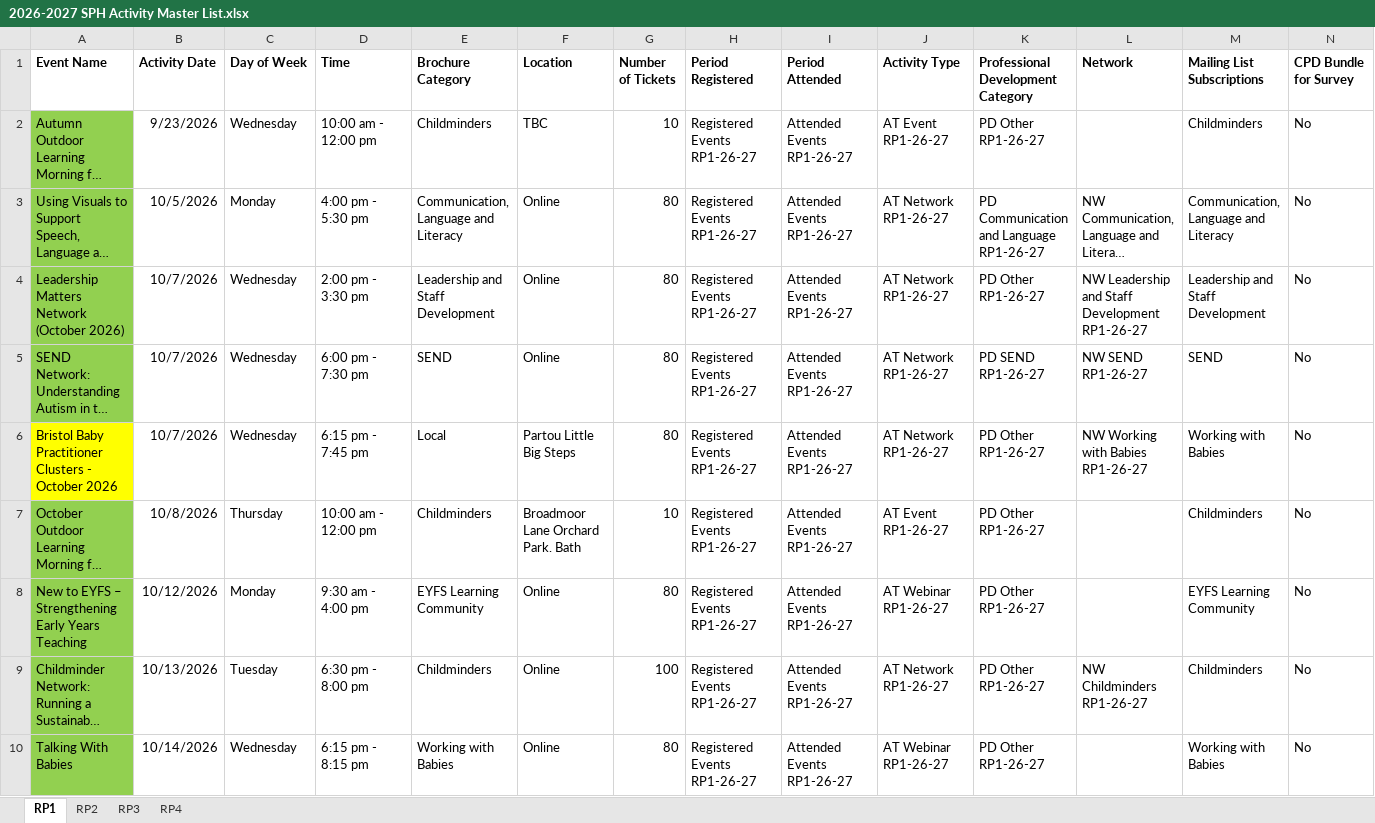
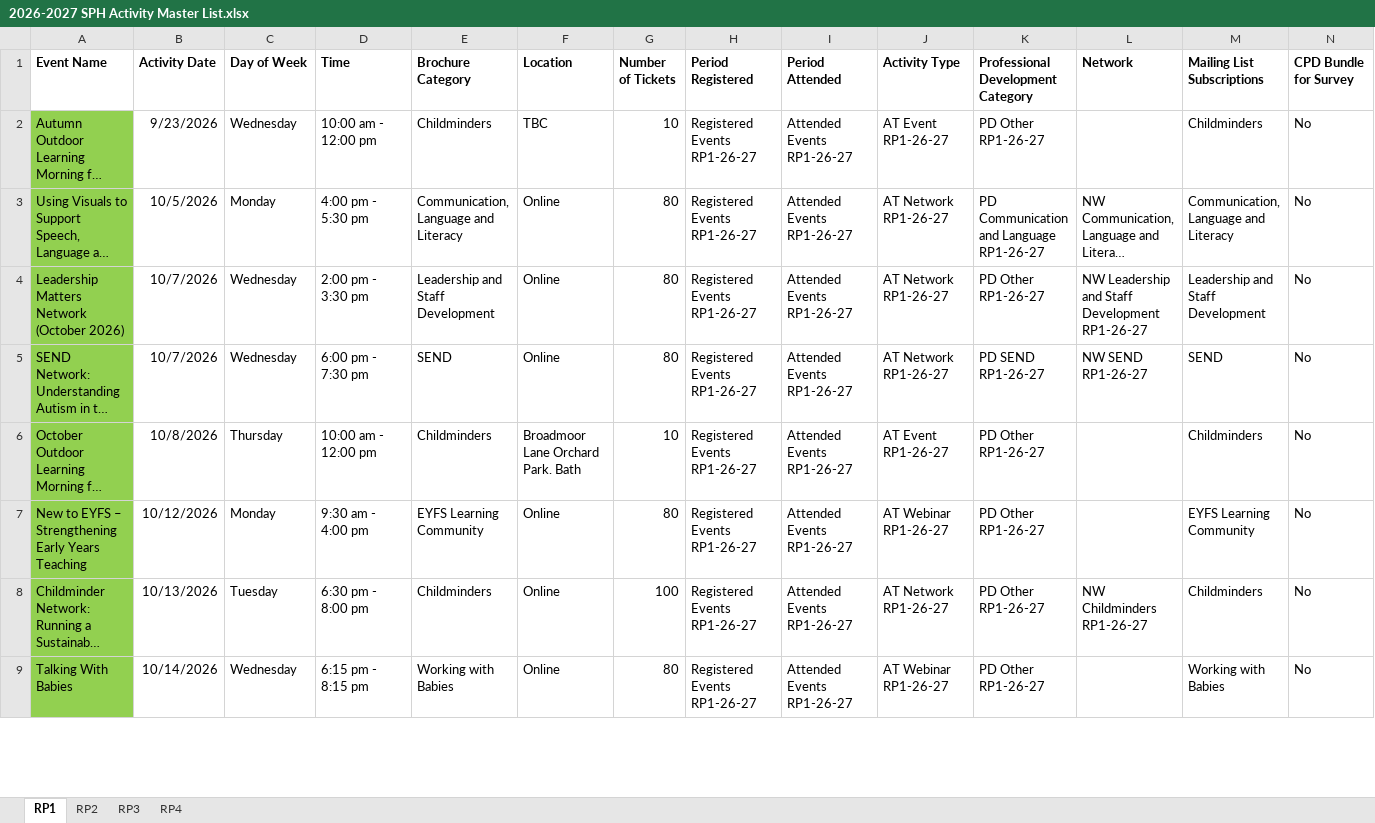
Before and after one commit to Alimaggs/SPH-Dashboard, an Excel workbook: Data/2026-2027 SPH Activity Master List.xlsx, sheet RP1, drawn as a sheet; only a part is shown; long unchanged cells end in …; values as stored, in another font and other column widths than the file's, no borders; table styles not drawn; removed rows and columns are numbered as before the commit, all else as after; rows hold the shown columns only; the diff covers the shown part only; the diff names each change by its address in the sheet, - before the commit and + after, or states it on an @@ line.

```diff
--- a/Data/2026-2027 SPH Activity Master List.xlsx (sheet RP1)
+++ b/Data/2026-2027 SPH Activity Master List.xlsx (sheet RP1)
-row 6: Bristol Baby Practitioner Clusters - October 2026 | 10/7/2026 | Wednesday | 6:15 pm - 7:45 pm | Local | Partou Little Big Steps | 80 | Registered Events RP1-26-27 | Attended Events RP1-26-27 | AT Network RP1-26-27 | PD Other RP1-26-27 | NW Working with Babies RP1-26-27 | Working with Babies | No
```
Also changed, not shown: 1 added row, 2 edited cells and cell formats elsewhere in this sheet, sheet RP3, sheet RP2, sheet RP4, formulas that keep their value, 1 other file.
